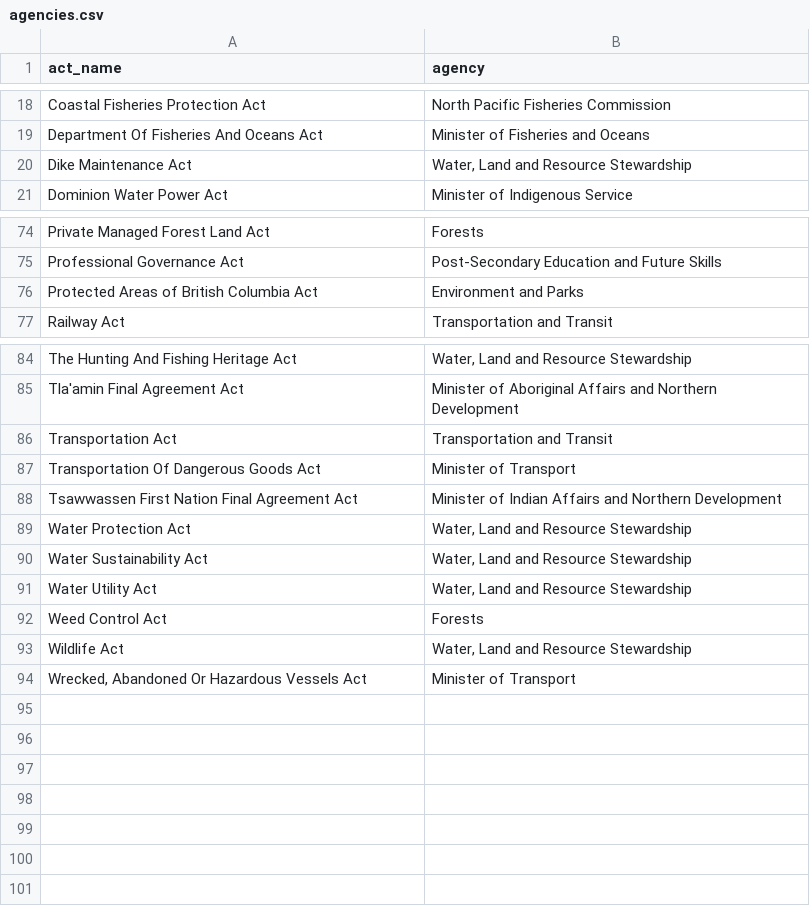
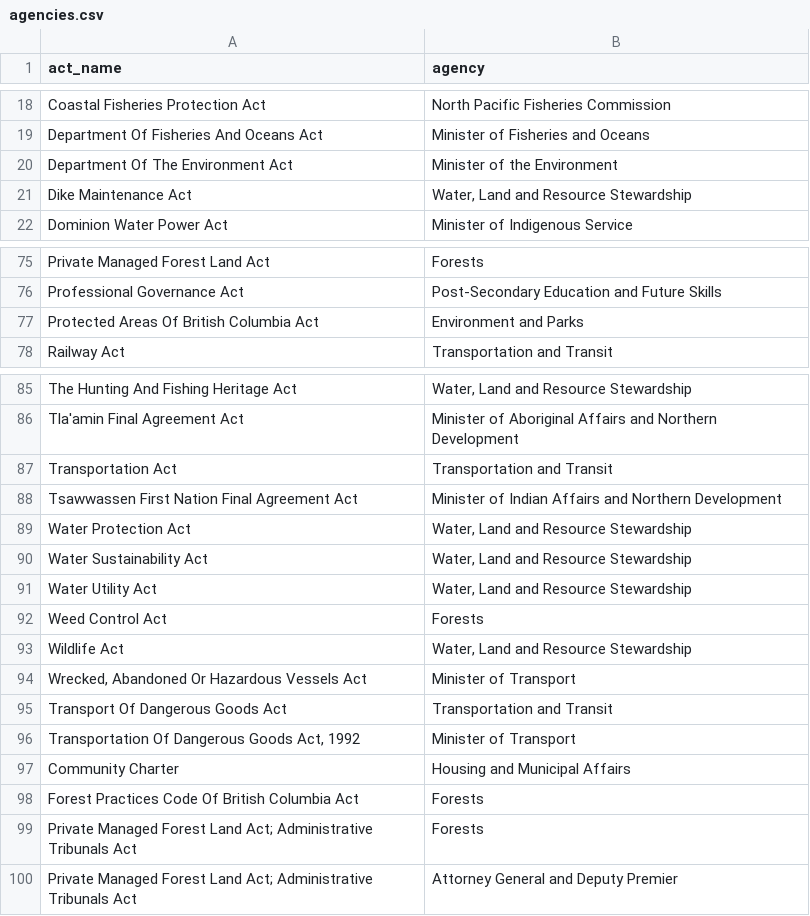
Before and after one commit to ennsjoe/salmon_management_domains_compendium, a CSV file: data/agencies.csv, drawn as a sheet; only a part is shown, gaps mark what is left out.

Commit message:
Filled in the blanks in agencies and urls

```diff
--- a/data/agencies.csv
+++ b/data/agencies.csv
@@ -19,2 +19,3 @@ Coastal Fisheries Protection Act,North Pacific Fisheries Commission
 Department Of Fisheries And Oceans Act,Minister of Fisheries and Oceans
+Department Of The Environment Act,Minister of the Environment
 Dike Maintenance Act,"Water, Land and Resource Stewardship"
@@ -75,3 +76,3 @@ Private Managed Forest Land Act,Forests
 Professional Governance Act,Post-Secondary Education and Future Skills
-Protected Areas of British Columbia Act,Environment and Parks
+Protected Areas Of British Columbia Act,Environment and Parks
 Railway Act,Transportation and Transit
@@ -86,3 +87,2 @@ Tla'amin Final Agreement Act,Minister of Aboriginal Affairs and Northern Develop
 Transportation Act,Transportation and Transit
-Transportation Of Dangerous Goods Act,Minister of Transport
 Tsawwassen First Nation Final Agreement Act,Minister of Indian Affairs and Northern Development
@@ -94 +94,7 @@ Wildlife Act,"Water, Land and Resource Stewardship"
 "Wrecked, Abandoned Or Hazardous Vessels Act",Minister of Transport
+Transport Of Dangerous Goods Act,Transportation and Transit
+"Transportation Of Dangerous Goods Act, 1992",Minister of Transport
+Community Charter,Housing and Municipal Affairs
+Forest Practices Code Of British Columbia Act,Forests
+Private Managed Forest Land Act; Administrative Tribunals Act,Forests
+Private Managed Forest Land Act; Administrative Tribunals Act,Attorney General and Deputy Premier
```
Also changed, not shown: data/legislation_url.csv, output/app_csv/legislation_metadata.csv, 2 other files.
